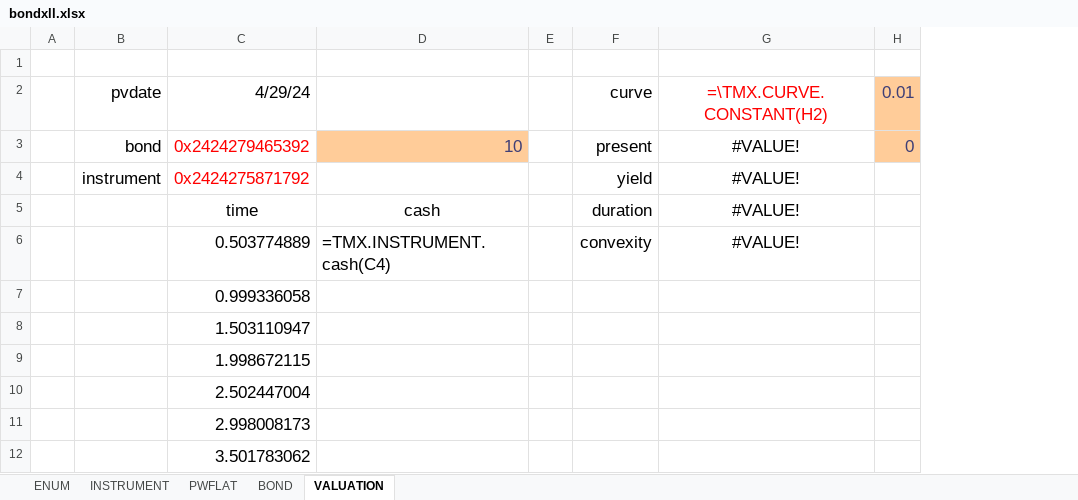
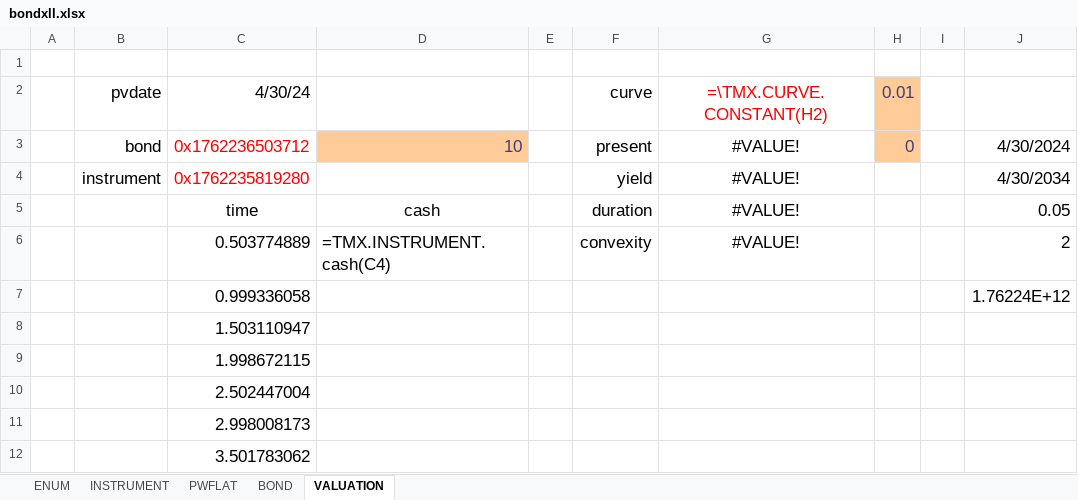
Before and after one commit to tmcrossx/bondxll, an Excel workbook: bondxll.xlsx, sheet VALUATION, drawn as a sheet; only a part is shown; values as stored, in another font and other column widths than the file's, no borders; the diff names each change by its address in the sheet, - before the commit and + after, or states it on an @@ line.

```diff
--- a/bondxll.xlsx (sheet VALUATION)
+++ b/bondxll.xlsx (sheet VALUATION)
+column I, empty
+column J, rows 3-7: 4/30/2024 | 4/30/2034 | 0.05 | 2 | 1.76224E+12
-C2: 4/29/24
+C2: 4/30/24
-C3: 0x2424279465392
+C3: 0x1762236503712
-C4: 0x2424275871792
+C4: 0x1762235819280
```
Also changed, not shown: sheet PWFLAT, sheet INSTRUMENT, sheet BOND, sheet ENUM, charts or pictures, 4 other files.
